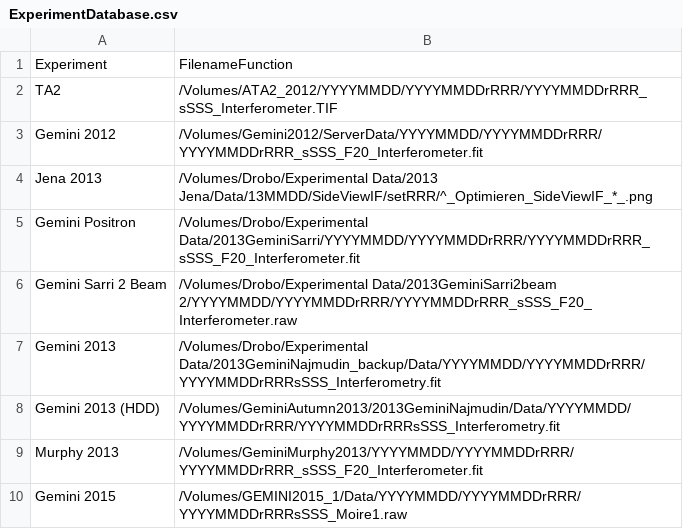
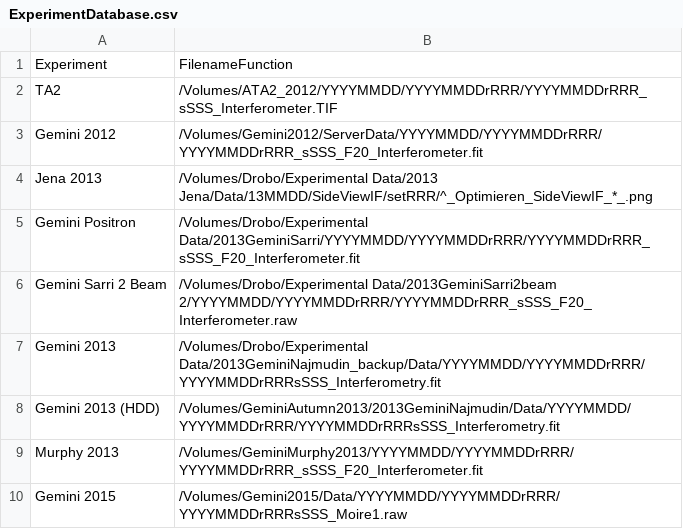
Before and after one commit to jasmcole/Interpret, a CSV file: ExperimentDatabase.csv, drawn as a sheet.

```diff
--- a/ExperimentDatabase.csv
+++ b/ExperimentDatabase.csv
@@ -9,2 +9,2 @@ Gemini 2013 (HDD),/Volumes/GeminiAutumn2013/2013GeminiNajmudin/Data/YYYYMMDD/YYY
 Murphy 2013,/Volumes/GeminiMurphy2013/YYYYMMDD/YYYYMMDDrRRR/YYYYMMDDrRRR_sSSS_F20_Interferometer.fit
-Gemini 2015,/Volumes/GEMINI2015_1/Data/YYYYMMDD/YYYYMMDDrRRR/YYYYMMDDrRRRsSSS_Moire1.raw
+Gemini 2015,/Volumes/Gemini2015/Data/YYYYMMDD/YYYYMMDDrRRR/YYYYMMDDrRRRsSSS_Moire1.raw
```
Also changed, not shown: CalibrationDatabase.csv, CalibrationDatabase_backup.csv, 5 other files.
